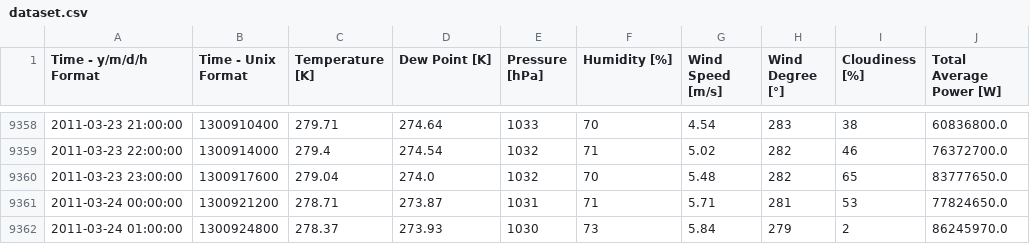
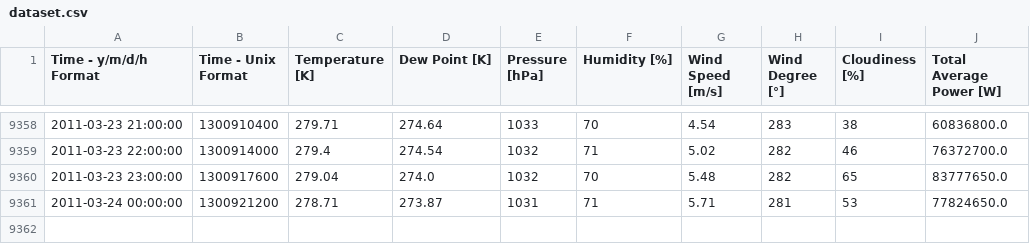
Before and after one commit to Dawidemm/wind-farm-power-forecasting, a CSV file: dataset.csv, drawn as a sheet; only a part is shown, gaps mark what is left out; the diff names each change by its address in the sheet, - before the commit and + after, or states it on an @@ line.

Commit message:
Update dataset.csv

```diff
--- a/dataset.csv
+++ b/dataset.csv
-row 9362: 2011-03-24 01:00:00 | 1300924800 | 278.37 | 273.93 | 1030 | 73 | 5.84 | 279 | 2 | 86245970.0
```
